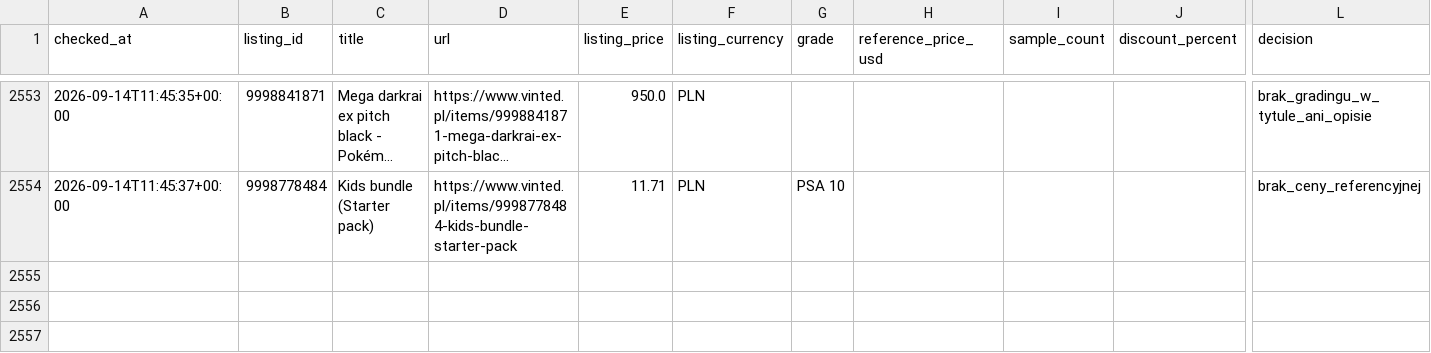
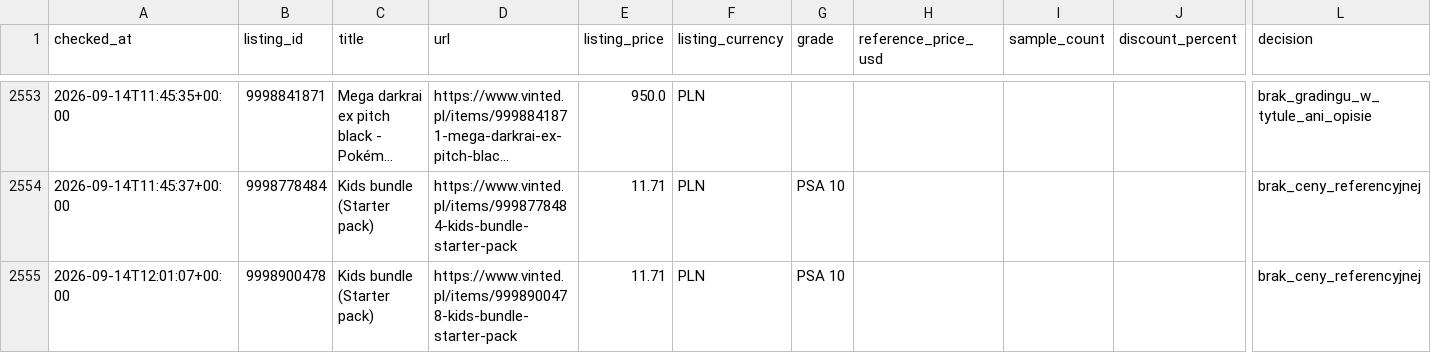
Before and after one commit to MikolajSmith/vinted-psa-bot, a CSV file: activity_log.csv, drawn as a sheet; only a part is shown, gaps mark what is left out; long unchanged cells end in …; rows hold the shown columns only; the diff names each change by its address in the sheet, - before the commit and + after, or states it on an @@ line.

```diff
--- a/activity_log.csv
+++ b/activity_log.csv
+row 2555: 2026-09-14T12:01:07+00:00 | 9998900478 | Kids bundle (Starter pack) | https://www.vinted.pl/items/9998900478-kids-bundle-starter-pack | 11.71 | PLN | PSA 10 |  |  |  | brak_ceny_referencyjnej
```
Also changed, not shown: 1 other file.
